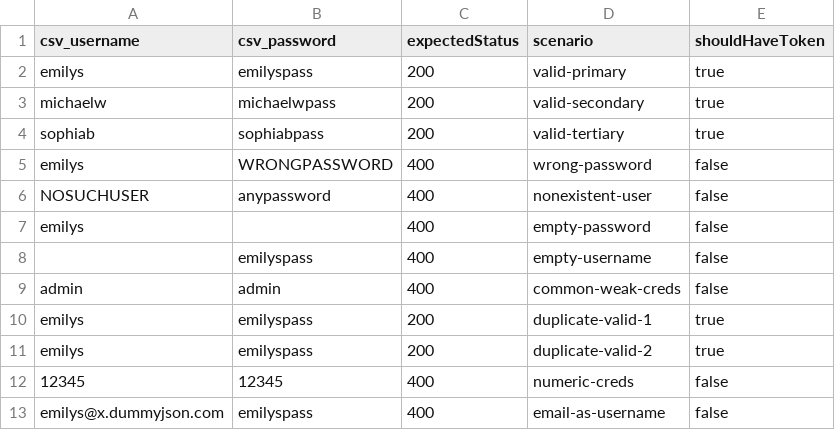
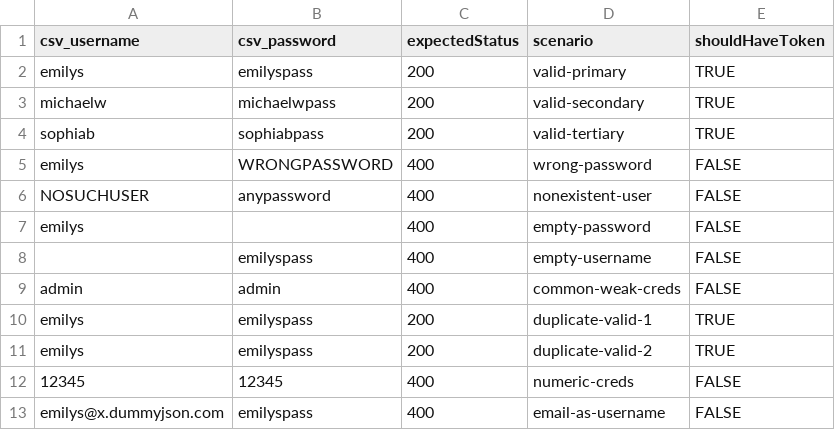
Before and after one commit to Rushi0703/newman-brutal-5, a CSV file: data/auth-scenarios.csv, drawn as a sheet.

```diff
--- a/data/auth-scenarios.csv
+++ b/data/auth-scenarios.csv
@@ -1,13 +1,13 @@
 csv_username,csv_password,expectedStatus,scenario,shouldHaveToken
-emilys,emilyspass,200,valid-primary,true
-michaelw,michaelwpass,200,valid-secondary,true
-sophiab,sophiabpass,200,valid-tertiary,true
-emilys,WRONGPASSWORD,400,wrong-password,false
-NOSUCHUSER,anypassword,400,nonexistent-user,false
-emilys,,400,empty-password,false
-,emilyspass,400,empty-username,false
-admin,admin,400,common-weak-creds,false
-emilys,emilyspass,200,duplicate-valid-1,true
-emilys,emilyspass,200,duplicate-valid-2,true
-12345,12345,400,numeric-creds,false
-emilys@x.dummyjson.com,emilyspass,400,email-as-username,false
+emilys,emilyspass,200,valid-primary,TRUE
+michaelw,michaelwpass,200,valid-secondary,TRUE
+sophiab,sophiabpass,200,valid-tertiary,TRUE
+emilys,WRONGPASSWORD,400,wrong-password,FALSE
+NOSUCHUSER,anypassword,400,nonexistent-user,FALSE
+emilys,,400,empty-password,FALSE
+,emilyspass,400,empty-username,FALSE
+admin,admin,400,common-weak-creds,FALSE
+emilys,emilyspass,200,duplicate-valid-1,TRUE
+emilys,emilyspass,200,duplicate-valid-2,TRUE
+12345,12345,400,numeric-creds,FALSE
+emilys@x.dummyjson.com,emilyspass,400,email-as-username,FALSE
```
Also changed, not shown: 1 other file.
